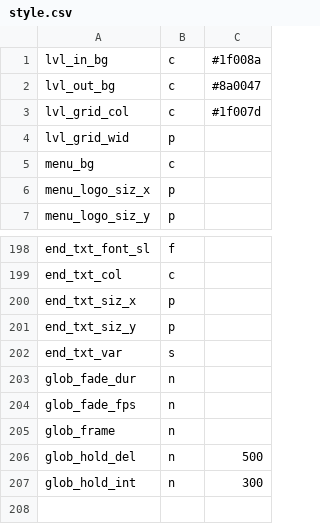
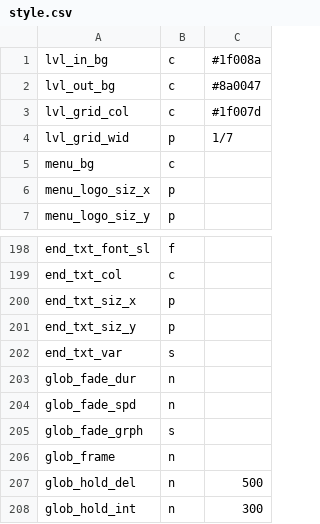
Before and after one commit to staetyk/soweli_li_sina, a CSV file: style.csv, drawn as a sheet; only a part is shown, gaps mark what is left out.

Commit message:
Updated style.csv

```diff
--- a/style.csv
+++ b/style.csv
@@ -3,3 +3,3 @@ lvl_out_bg, c, #8a0047
 lvl_grid_col, c, #1f007d
-lvl_grid_wid, p,
+lvl_grid_wid, p, 1/7
 menu_bg, c,
@@ -203,3 +203,4 @@ end_txt_var, s,
 glob_fade_dur, n,
-glob_fade_fps, n,
+glob_fade_spd, n,
+glob_fade_grph, s,
 glob_frame, n,
```
